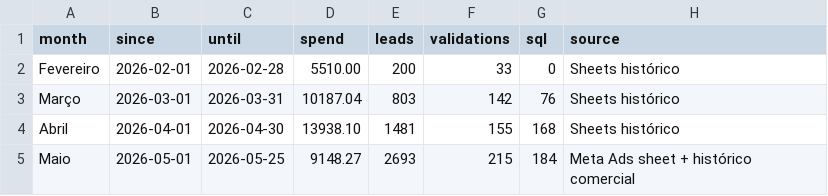
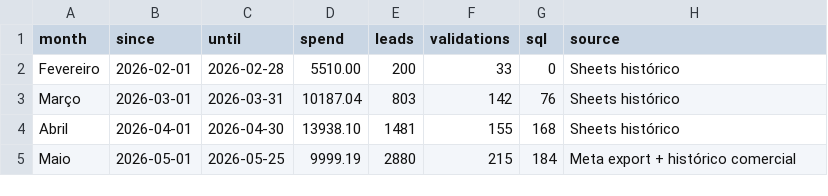
Before and after one commit to industriafox-cmd/eletrocircular, a CSV file: meta_api/historical_monthly.csv, drawn as a sheet.

Commit message:
Atualiza Meta Maio com novo CSV

```diff
--- a/meta_api/historical_monthly.csv
+++ b/meta_api/historical_monthly.csv
@@ -4,2 +4,2 @@ Março,2026-03-01,2026-03-31,10187.04,803,142,76,Sheets histórico
 Abril,2026-04-01,2026-04-30,13938.10,1481,155,168,Sheets histórico
-Maio,2026-05-01,2026-05-25,9148.27,2693,215,184,Meta Ads sheet + histórico comercial
+Maio,2026-05-01,2026-05-25,9999.19,2880,215,184,Meta export + histórico comercial
```
